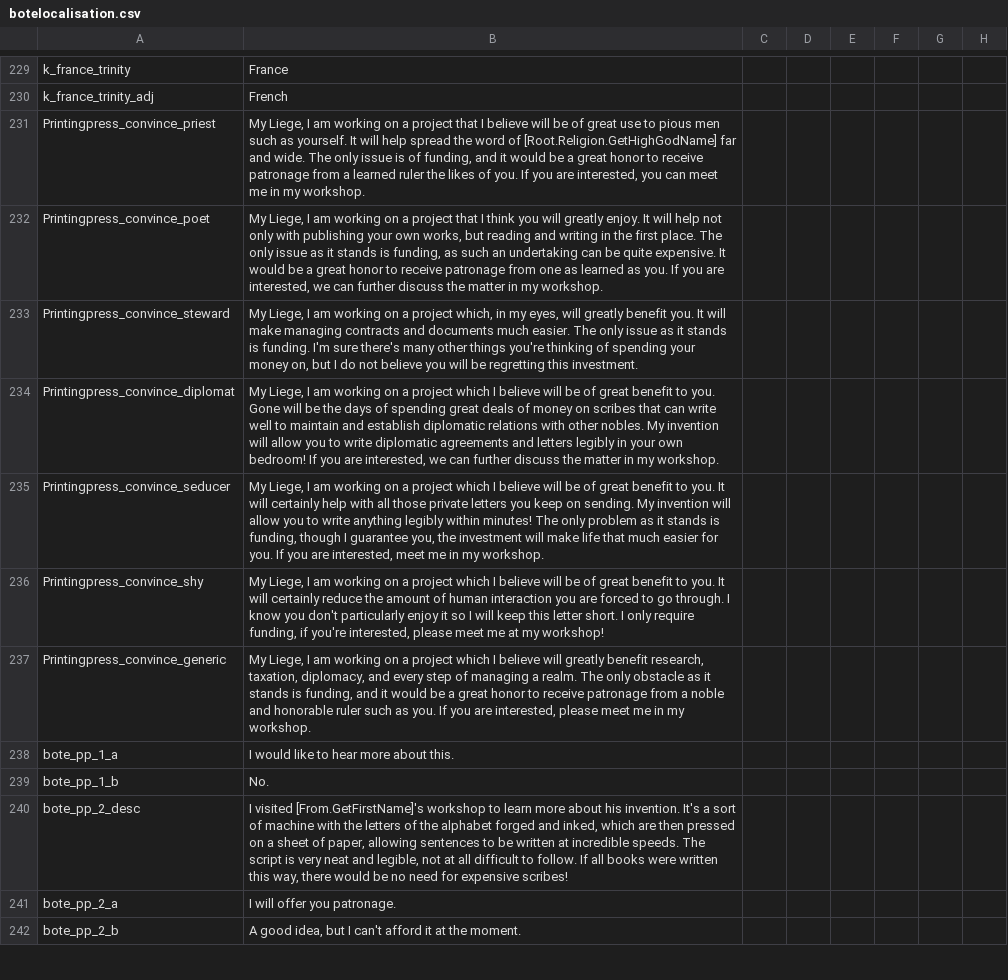
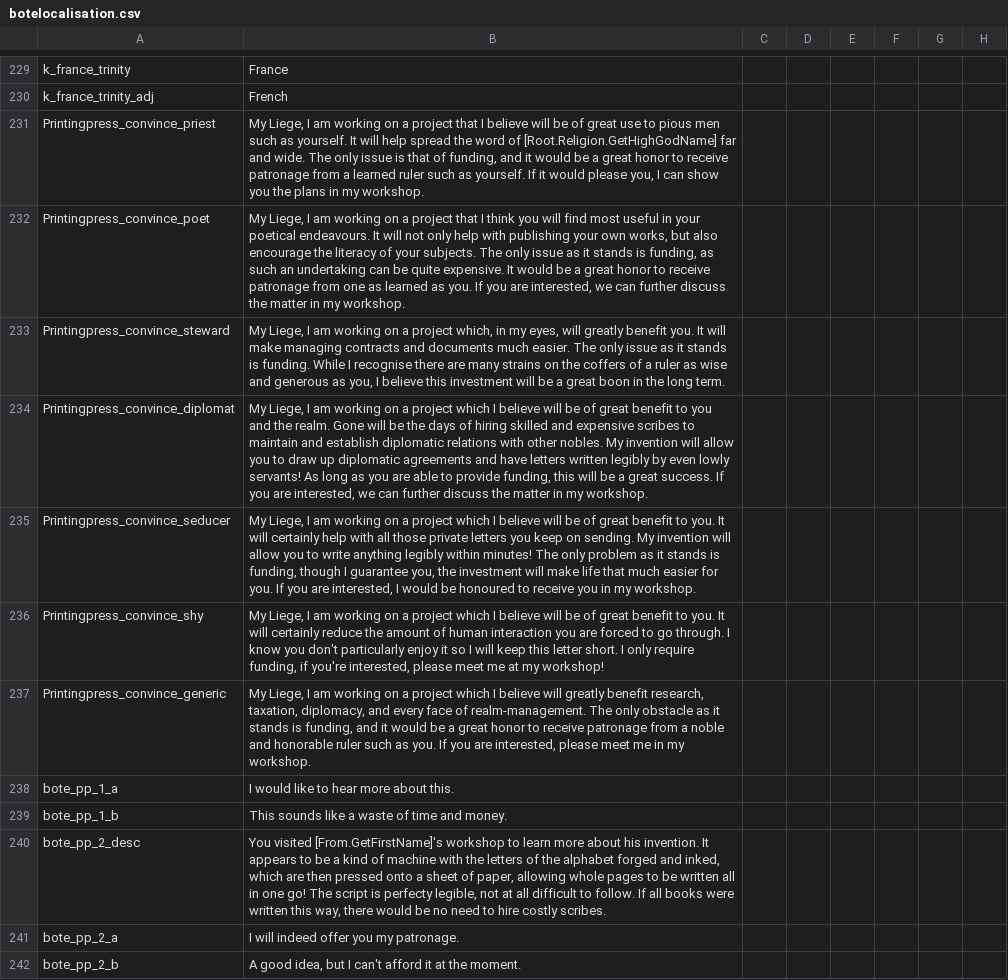
Before and after one commit to neutrondecay/bote, a CSV file: localisation/botelocalisation.csv, drawn as a sheet; only a part is shown, gaps mark what is left out; the diff covers the shown part only; the diff names each change by its address in the sheet, - before the commit and + after, or states it on an @@ line.

```diff
--- a/localisation/botelocalisation.csv
+++ b/localisation/botelocalisation.csv
-B231: …issue is of funding, and it would be a great honor to receive patronage from a learned ruler the likes of you. If you are interested, you can meet me in my…
+B231: …issue is that of funding, and it would be a great honor to receive patronage from a learned ruler such as yourself. If it would please you, I can show you the plans in my…
-B232: …you will greatly enjoy. It will help not only with publishing your own works, but reading and writing in the first place. The only…
+B232: …you will find most useful in your poetical endeavours. It will not only help with publishing your own works, but also encourage the literacy of your subjects. The only…
-B233: …is funding. I'm sure there's many other things you're thinking of spending your money on, but I do not believe you will be regretting this investment.
+B233: …is funding. While I recognise there are many strains on the coffers of a ruler as wise and generous as you, I believe this investment will be a great boon in the long term.
-B234: …benefit to you. Gone will be the days of spending great deals of money on scribes that can write well to maintain and establish diplomatic relations with other nobles. My invention will allow you to write diplomatic agreements and letters legibly in your own bedroom! If you…
+B234: …benefit to you and the realm. Gone will be the days of hiring skilled and expensive scribes to maintain and establish diplomatic relations with other nobles. My invention will allow you to draw up diplomatic agreements and have letters written legibly by even lowly servants! As long as you are able to provide funding, this will be a great success. If you…
-B235: …are interested, meet me in my…
+B235: …are interested, I would be honoured to receive you in my…
-B237: …and every step of managing a realm. The only…
+B237: …and every face of realm-management. The only…
-B239: No.
+B239: This sounds like a waste of time and money.
-B240: I visited [From.GetFirstName]'s workshop to learn more about his invention. It's a sort of machine with the letters of the alphabet forged and inked, which are then pressed on a sheet of paper, allowing sentences to be written at incredible speeds. The script is very neat and legible, not at all difficult to follow. If all books were written this way, there would be no need for expensive scribes!
+B240: You visited [From.GetFirstName]'s workshop to learn more about his invention. It appears to be a kind of machine with the letters of the alphabet forged and inked, which are then pressed onto a sheet of paper, allowing whole pages to be written all in one go! The script is perfecty legible, not at all difficult to follow. If all books were written this way, there would be no need to hire costly scribes.
-B241: I will offer you patronage.
+B241: I will indeed offer you my patronage.
```
Also changed, not shown: 10 edited cells elsewhere in this file, 1 other file.
